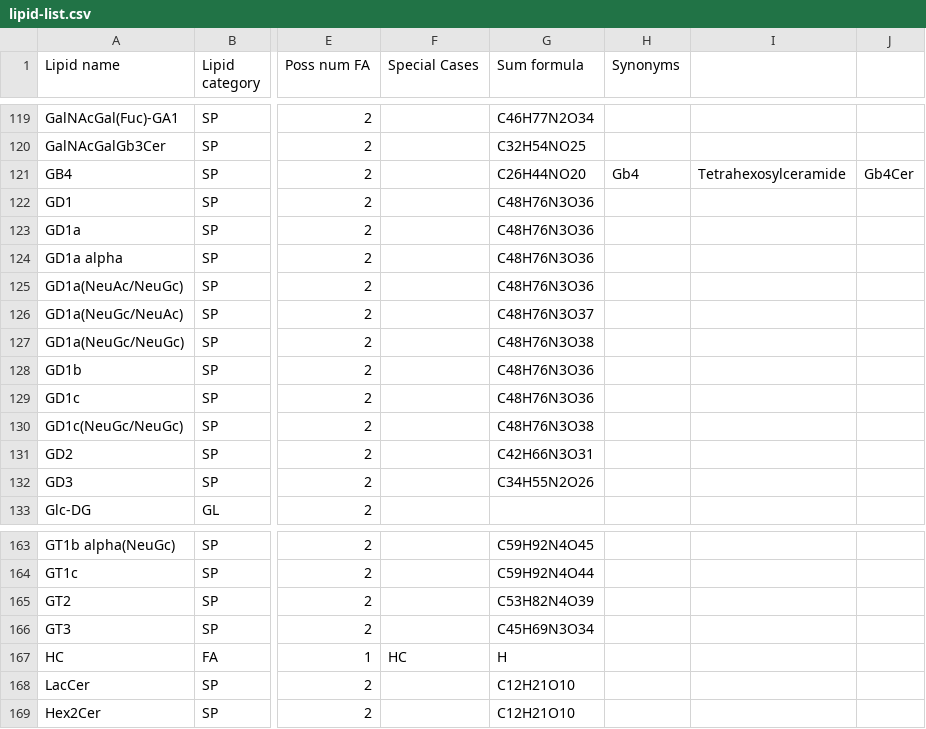
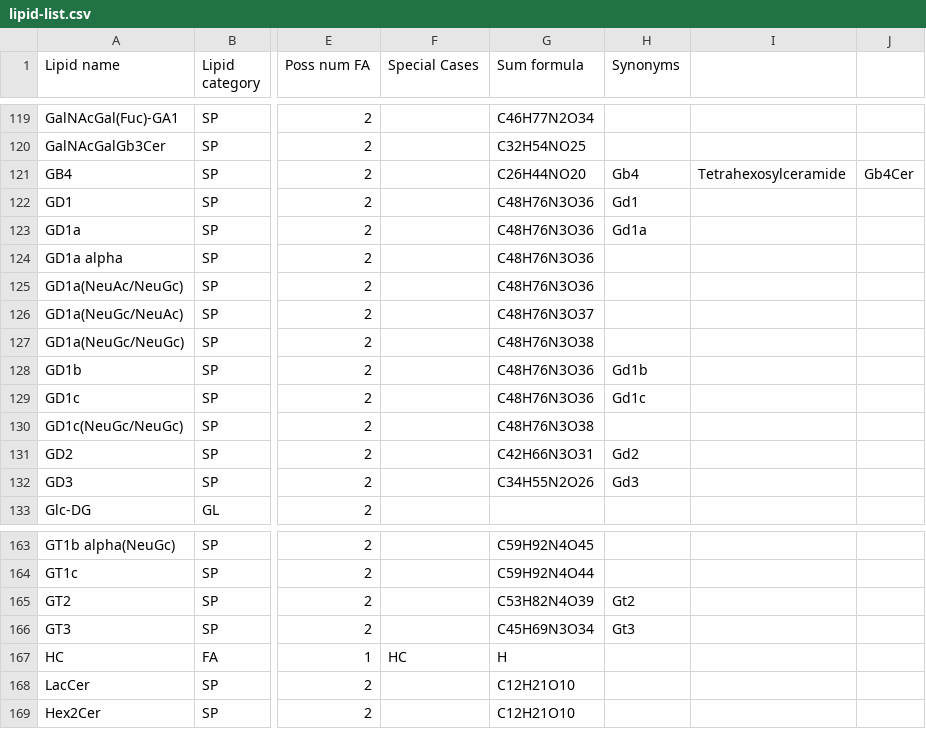
Before and after one commit to lifs-tools/rgoslin, a CSV file: data/goslin/lipid-list.csv, drawn as a sheet; only a part is shown, gaps mark what is left out; the diff covers the shown part only; the diff names each change by its address in the sheet, - before the commit and + after, or states it on an @@ line.

```diff
--- a/data/goslin/lipid-list.csv
+++ b/data/goslin/lipid-list.csv
-H122 (Synonyms): (empty)
+H122 (Synonyms): Gd1
-H123 (Synonyms): (empty)
+H123 (Synonyms): Gd1a
-H128 (Synonyms): (empty)
+H128 (Synonyms): Gd1b
-H129 (Synonyms): (empty)
+H129 (Synonyms): Gd1c
-H131 (Synonyms): (empty)
+H131 (Synonyms): Gd2
-H132 (Synonyms): (empty)
+H132 (Synonyms): Gd3
-H165 (Synonyms): (empty)
+H165 (Synonyms): Gt2
-H166 (Synonyms): (empty)
+H166 (Synonyms): Gt3
```
Also changed, not shown: 11 edited cells elsewhere in this file, data/goslin/functional-groups.csv, 9 other files.
